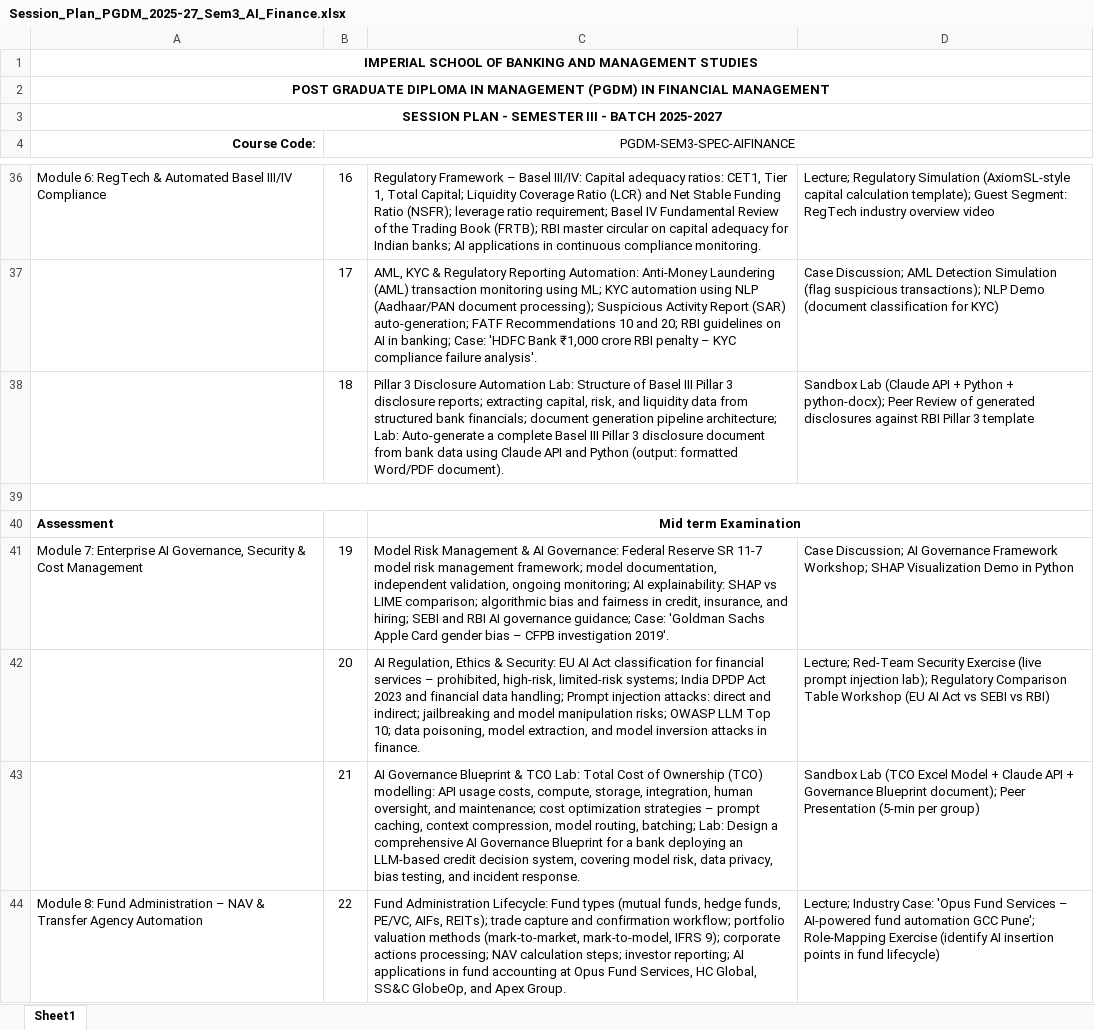
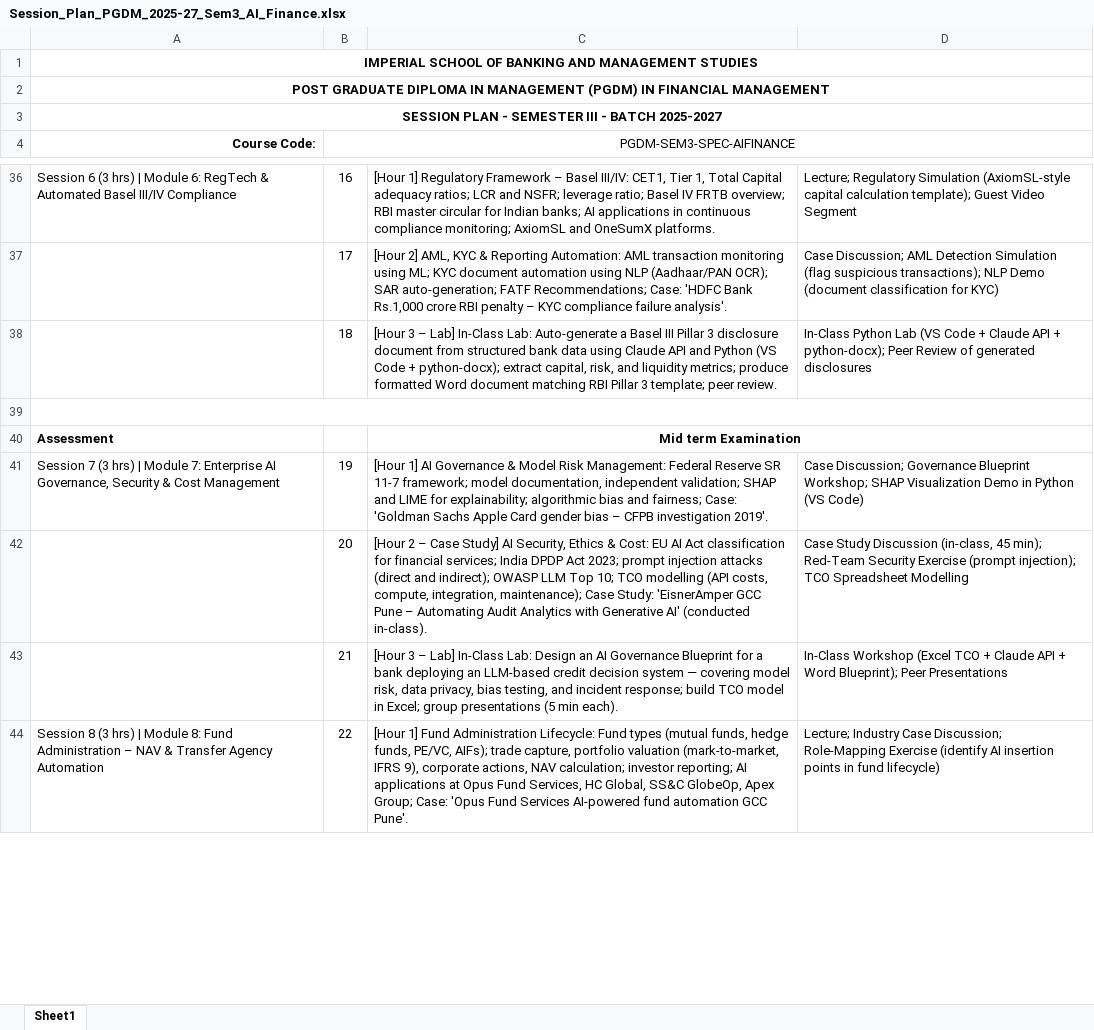
Before and after one commit to tejasgjadhav/AIFINANCE, an Excel workbook: Session_Plan_PGDM_2025-27_Sem3_AI_Finance.xlsx, sheet Sheet1, drawn as a sheet; only a part is shown, gaps mark what is left out; values as stored, in another font and other column widths than the file's, no borders; the diff covers the shown part only; the diff names each change by its address in the sheet, - before the commit and + after, or states it on an @@ line.

```diff
--- a/Session_Plan_PGDM_2025-27_Sem3_AI_Finance.xlsx (sheet Sheet1)
+++ b/Session_Plan_PGDM_2025-27_Sem3_AI_Finance.xlsx (sheet Sheet1)
-A36 (Course Code:): Module 6:…
+A36 (Course Code:): Session 6 (3 hrs) | Module 6:…
-C36: Regulatory Framework – Basel III/IV: Capital adequacy ratios: CET1, Tier 1, Total Capital; Liquidity Coverage Ratio (LCR) and Net Stable Funding Ratio (NSFR); leverage ratio requirement; Basel IV Fundamental Review of the Trading Book (FRTB); RBI master circular on capital adequacy for Indian banks; AI applications in continuous compliance monitoring.
+C36: [Hour 1] Regulatory Framework – Basel III/IV: CET1, Tier 1, Total Capital adequacy ratios; LCR and NSFR; leverage ratio; Basel IV FRTB overview; RBI master circular for Indian banks; AI applications in continuous compliance monitoring; AxiomSL and OneSumX platforms.
-D36: …template); Guest Segment: RegTech industry overview video
+D36: …template); Guest Video Segment
-C37: AML, KYC & Regulatory Reporting Automation: Anti-Money Laundering (AML) transaction monitoring using ML; KYC automation using NLP (Aadhaar/PAN document processing); Suspicious Activity Report (SAR) auto-generation; FATF Recommendations 10 and 20; RBI guidelines on AI in banking; Case: 'HDFC Bank ₹1,000 crore RBI…
+C37: [Hour 2] AML, KYC & Reporting Automation: AML transaction monitoring using ML; KYC document automation using NLP (Aadhaar/PAN OCR); SAR auto-generation; FATF Recommendations; Case: 'HDFC Bank Rs.1,000 crore RBI…
-C38: Pillar 3 Disclosure Automation Lab: Structure of Basel III Pillar 3 disclosure reports; extracting capital, risk, and liquidity data from structured bank financials; document generation pipeline architecture; Lab: Auto-generate a complete Basel III Pillar 3 disclosure document from bank data using Claude API and Python (output: formatted Word/PDF document).
+C38: [Hour 3 – Lab] In-Class Lab: Auto-generate a Basel III Pillar 3 disclosure document from structured bank data using Claude API and Python (VS Code + python-docx); extract capital, risk, and liquidity metrics; produce formatted Word document matching RBI Pillar 3 template; peer review.
-D38: Sandbox Lab (Claude API + Python + python-docx); Peer Review of generated disclosures against RBI Pillar 3 template
+D38: In-Class Python Lab (VS Code + Claude API + python-docx); Peer Review of generated disclosures
-A41 (Course Code:): Module 7:…
+A41 (Course Code:): Session 7 (3 hrs) | Module 7:…
-C41: Model Risk Management & AI Governance: Federal Reserve SR 11-7 model risk management framework; model documentation, independent validation, ongoing monitoring; AI explainability: SHAP vs LIME comparison; algorithmic bias and fairness in credit, insurance, and hiring; SEBI and RBI AI governance guidance; Case: 'Goldman…
+C41: [Hour 1] AI Governance & Model Risk Management: Federal Reserve SR 11-7 framework; model documentation, independent validation; SHAP and LIME for explainability; algorithmic bias and fairness; Case: 'Goldman…
-D41: Case Discussion; AI Governance Framework Workshop; SHAP Visualization Demo in Python
+D41: Case Discussion; Governance Blueprint Workshop; SHAP Visualization Demo in Python (VS Code)
-C42: AI Regulation, Ethics & Security: EU AI Act classification for financial services – prohibited, high-risk, limited-risk systems; India DPDP Act 2023 and financial data handling; Prompt injection attacks: direct and indirect; jailbreaking and model manipulation risks; OWASP LLM Top 10; data poisoning, model extraction, and model inversion attacks in finance.
+C42: [Hour 2 – Case Study] AI Security, Ethics & Cost: EU AI Act classification for financial services; India DPDP Act 2023; prompt injection attacks (direct and indirect); OWASP LLM Top 10; TCO modelling (API costs, compute, integration, maintenance); Case Study: 'EisnerAmper GCC Pune – Automating Audit Analytics with Generative AI' (conducted in-class).
-D42: Lecture; Red-Team Security Exercise (live prompt injection lab); Regulatory Comparison Table Workshop (EU AI Act vs SEBI vs RBI)
+D42: Case Study Discussion (in-class, 45 min); Red-Team Security Exercise (prompt injection); TCO Spreadsheet Modelling
-C43: AI Governance Blueprint & TCO Lab: Total Cost of Ownership (TCO) modelling: API usage costs, compute, storage, integration, human oversight, and maintenance; cost optimization strategies – prompt caching, context compression, model routing, batching; Lab: Design a comprehensive AI Governance Blueprint for a bank deploying an LLM-based credit decision system, covering model risk, data privacy, bias testing, and incident response.
+C43: [Hour 3 – Lab] In-Class Lab: Design an AI Governance Blueprint for a bank deploying an LLM-based credit decision system — covering model risk, data privacy, bias testing, and incident response; build TCO model in Excel; group presentations (5 min each).
-D43: Sandbox Lab (TCO Excel Model + Claude API + Governance Blueprint document); Peer Presentation (5-min per group)
+D43: In-Class Workshop (Excel TCO + Claude API + Word Blueprint); Peer Presentations
-A44 (Course Code:): Module 8:…
+A44 (Course Code:): Session 8 (3 hrs) | Module 8:…
-C44: Fund Administration Lifecycle: Fund types (mutual funds, hedge funds, PE/VC, AIFs, REITs); trade capture and confirmation workflow; portfolio valuation methods (mark-to-market, mark-to-model, IFRS 9); corporate actions processing; NAV calculation steps; investor reporting; AI applications in fund accounting at Opus Fund Services, HC Global, SS&C GlobeOp, and Apex Group.
+C44: [Hour 1] Fund Administration Lifecycle: Fund types (mutual funds, hedge funds, PE/VC, AIFs); trade capture, portfolio valuation (mark-to-market, IFRS 9), corporate actions, NAV calculation; investor reporting; AI applications at Opus Fund Services, HC Global, SS&C GlobeOp, Apex Group; Case: 'Opus Fund Services AI-powered fund automation GCC Pune'.
-D44: Lecture; Industry Case: 'Opus Fund Services – AI-powered fund automation GCC Pune'; Role-Mapping Exercise…
+D44: Lecture; Industry Case Discussion; Role-Mapping Exercise…
```
Also changed, not shown: 52 edited cells elsewhere in this sheet, 2 other files.
